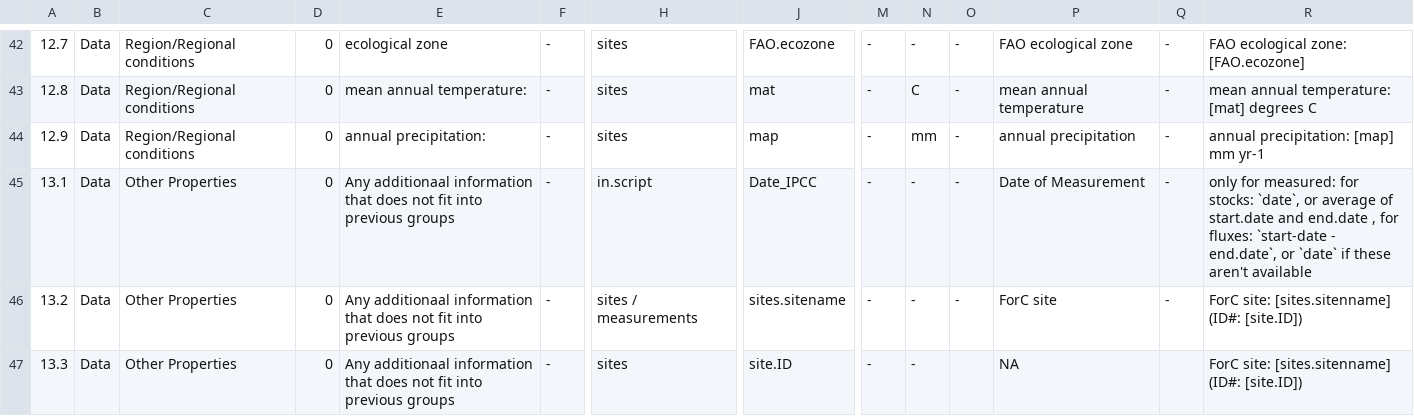
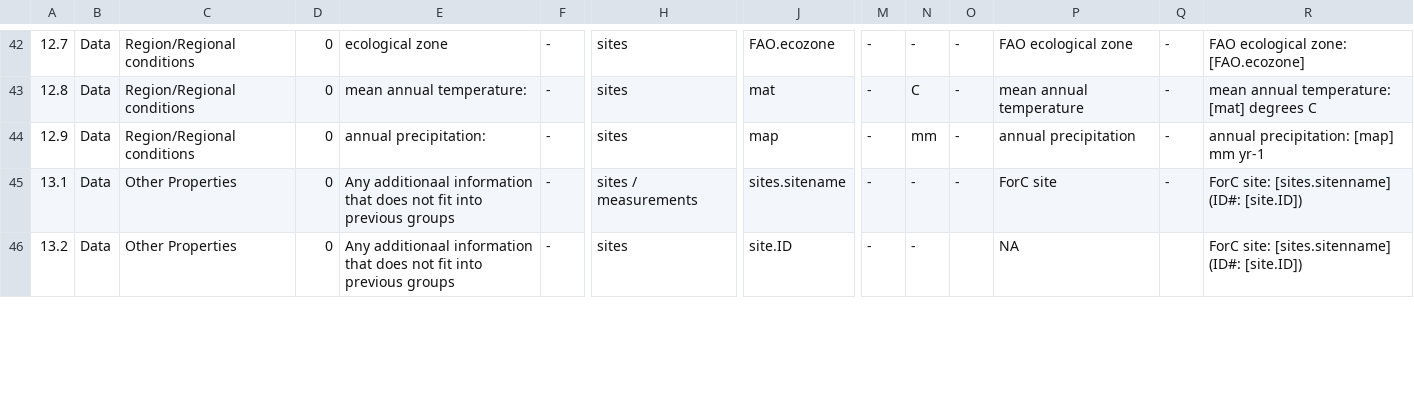
Before and after one commit to forc-db/IPCC-EFDB-integration, a CSV file: doc/ForC-EFDB_mapping/ForC-EFDB_mapping.csv, drawn as a sheet; only a part is shown, gaps mark what is left out; removed rows and columns are numbered as before the commit, all else as after; rows hold the shown columns only; the diff covers the shown part only; the diff names each change by its address in the sheet, - before the commit and + after, or states it on an @@ line.

Commit message:
update Other Properties order, add notes.

```diff
--- a/doc/ForC-EFDB_mapping/ForC-EFDB_mapping.csv
+++ b/doc/ForC-EFDB_mapping/ForC-EFDB_mapping.csv
-row 45: 13.1 | Data | Other Properties | 0 | Any additionaal information that does not fit into previous groups | - | in.script | Date_IPCC | - | - | - | Date of Measurement | - | only for measured: for stocks: `date`, or average of start.date and end.date , for fluxes: `start-date - end.date`, or `date` if these aren't available
-A45: 13.2
+A45: 13.1
-A46: 13.3
+A46: 13.2
```
Also changed, not shown: 1 added row and 4 edited cells elsewhere in this file.
